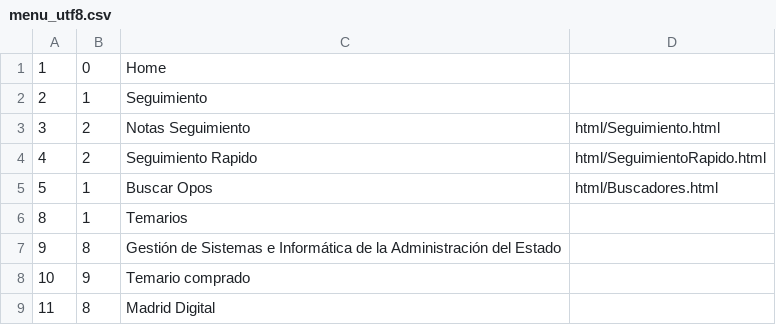
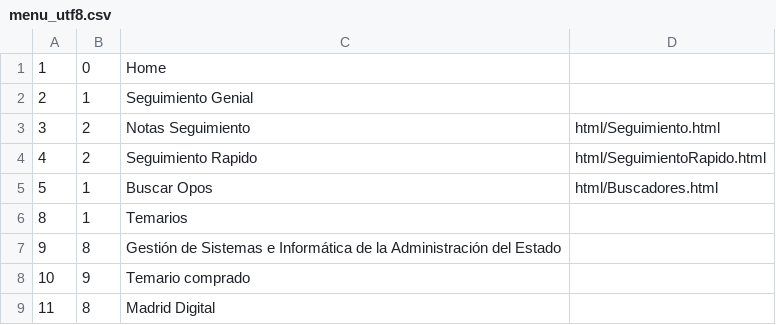
Before and after one commit to elmonje/ApuntillosWeb, a CSV file: data/menu_utf8.csv, drawn as a sheet; only a part is shown.

Commit message:
Update menu_utf8.csv

```diff
--- a/data/menu_utf8.csv
+++ b/data/menu_utf8.csv
@@ -1,3 +1,3 @@
 1;0;Home;
-2;1;Seguimiento;
+2;1;Seguimiento Genial;
 3;2;Notas Seguimiento;html/Seguimiento.html
```
